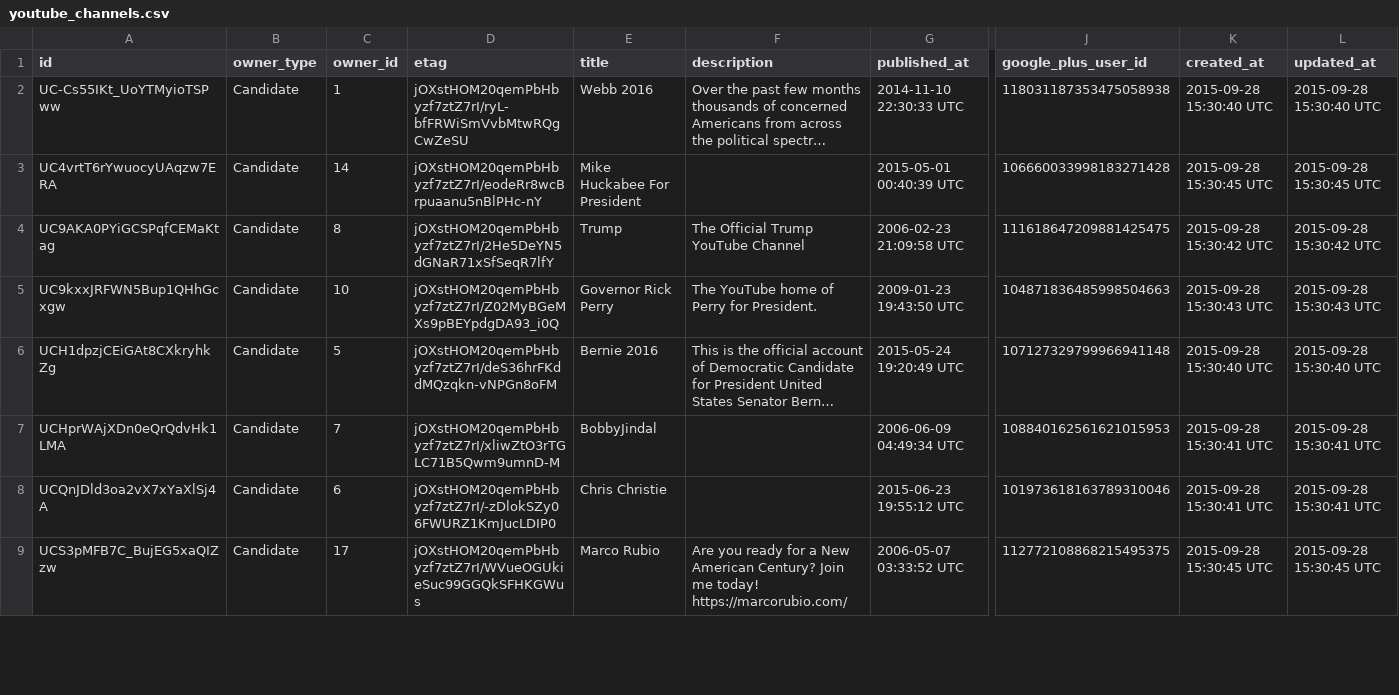
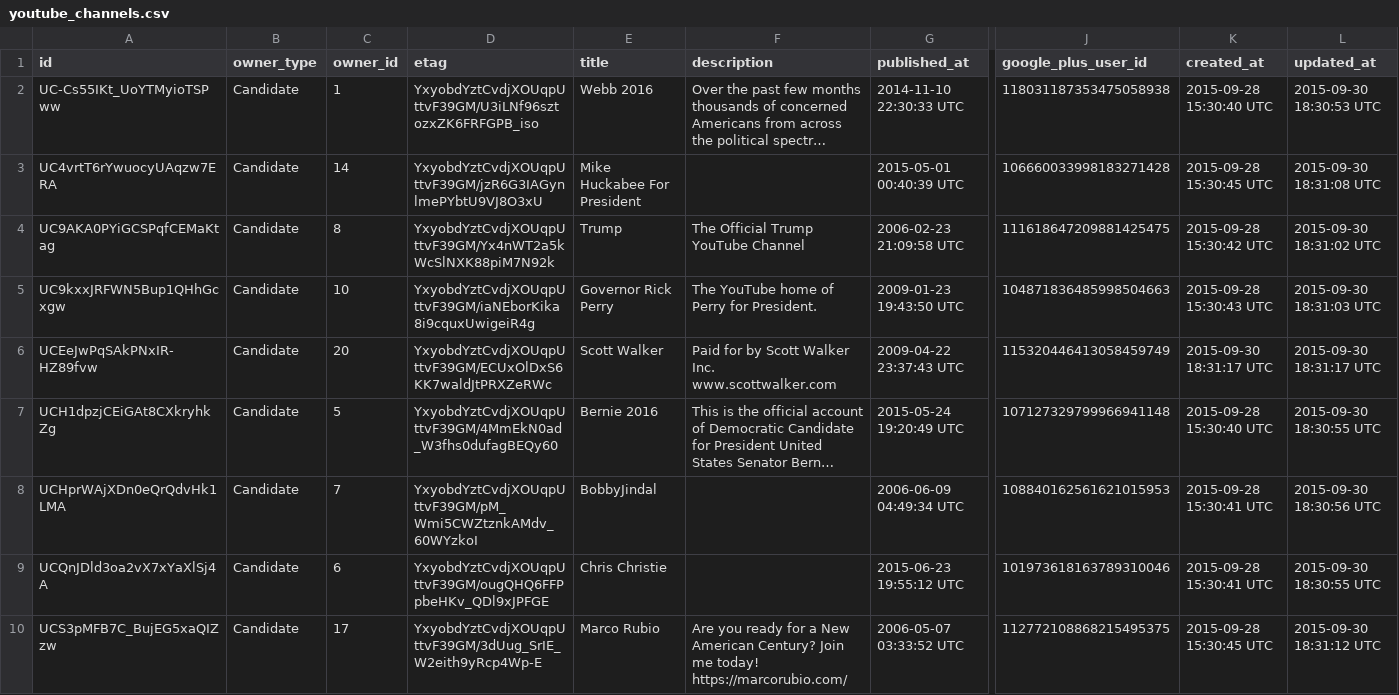
Before and after one commit to prof-rossetti/2016-campaign-data, a CSV file: data/youtube_channels.csv, drawn as a sheet; only a part is shown, gaps mark what is left out; long unchanged cells end in …; addresses are those after the commit; rows hold the shown columns only; the diff covers the shown part only; the diff names each change by its address in the sheet, - before the commit and + after, or states it on an @@ line.

```diff
--- a/data/youtube_channels.csv
+++ b/data/youtube_channels.csv
-D2 (etag): jOXstHOM20qemPbHbyzf7ztZ7rI/ryL-bfFRWiSmVvbMtwRQgCwZeSU
+D2 (etag): YxyobdYztCvdjXOUqpUttvF39GM/U3iLNf96sztozxZK6FRFGPB_iso
-L2 (updated_at): 2015-09-28 15:30:40 UTC
+L2 (updated_at): 2015-09-30 18:30:53 UTC
-D3 (etag): jOXstHOM20qemPbHbyzf7ztZ7rI/eodeRr8wcBrpuaanu5nBlPHc-nY
+D3 (etag): YxyobdYztCvdjXOUqpUttvF39GM/jzR6G3IAGynlmePYbtU9VJ8O3xU
-L3 (updated_at): 2015-09-28 15:30:45 UTC
+L3 (updated_at): 2015-09-30 18:31:08 UTC
-D4 (etag): jOXstHOM20qemPbHbyzf7ztZ7rI/2He5DeYN5dGNaR71xSfSeqR7lfY
+D4 (etag): YxyobdYztCvdjXOUqpUttvF39GM/Yx4nWT2a5kWcSlNXK88piM7N92k
-L4 (updated_at): 2015-09-28 15:30:42 UTC
+L4 (updated_at): 2015-09-30 18:31:02 UTC
-D5 (etag): jOXstHOM20qemPbHbyzf7ztZ7rI/Z02MyBGeMXs9pBEYpdgDA93_i0Q
+D5 (etag): YxyobdYztCvdjXOUqpUttvF39GM/iaNEborKika8i9cquxUwigeiR4g
-L5 (updated_at): 2015-09-28 15:30:43 UTC
+L5 (updated_at): 2015-09-30 18:31:03 UTC
+row 6: UCEeJwPqSAkPNxIR-HZ89fvw | Candidate | 20 | YxyobdYztCvdjXOUqpUttvF39GM/ECUxOlDxS6KK7waldJtPRXZeRWc | Scott Walker | Paid for by Scott Walker Inc. www.scottwalker.com | 2009-04-22 23:37:43 UTC | 115320446413058459749 | 2015-09-30 18:31:17 UTC | 2015-09-30 18:31:17 UTC
-D7 (etag): jOXstHOM20qemPbHbyzf7ztZ7rI/deS36hrFKddMQzqkn-vNPGn8oFM
+D7 (etag): YxyobdYztCvdjXOUqpUttvF39GM/4MmEkN0ad_W3fhs0dufagBEQy60
-L7 (updated_at): 2015-09-28 15:30:40 UTC
+L7 (updated_at): 2015-09-30 18:30:55 UTC
-D8 (etag): jOXstHOM20qemPbHbyzf7ztZ7rI/xliwZtO3rTGLC71B5Qwm9umnD-M
+D8 (etag): YxyobdYztCvdjXOUqpUttvF39GM/pM_Wmi5CWZtznkAMdv_60WYzkoI
-L8 (updated_at): 2015-09-28 15:30:41 UTC
+L8 (updated_at): 2015-09-30 18:30:56 UTC
-D9 (etag): jOXstHOM20qemPbHbyzf7ztZ7rI/-zDlokSZy06FWURZ1KmJucLDIP0
+D9 (etag): YxyobdYztCvdjXOUqpUttvF39GM/ougQHQ6FFPpbeHKv_QDl9xJPFGE
-L9 (updated_at): 2015-09-28 15:30:41 UTC
+L9 (updated_at): 2015-09-30 18:30:55 UTC
-D10 (etag): jOXstHOM20qemPbHbyzf7ztZ7rI/WVueOGUkieSuc99GGQkSFHKGWus
+D10 (etag): YxyobdYztCvdjXOUqpUttvF39GM/3dUug_SrIE_W2eith9yRcp4Wp-E
-L10 (updated_at): 2015-09-28 15:30:45 UTC
+L10 (updated_at): 2015-09-30 18:31:12 UTC
```
Also changed, not shown: 1 added row and 14 edited cells elsewhere in this file, data/candidates.csv, data/youtube_channel_measures.csv, 5 other files.
